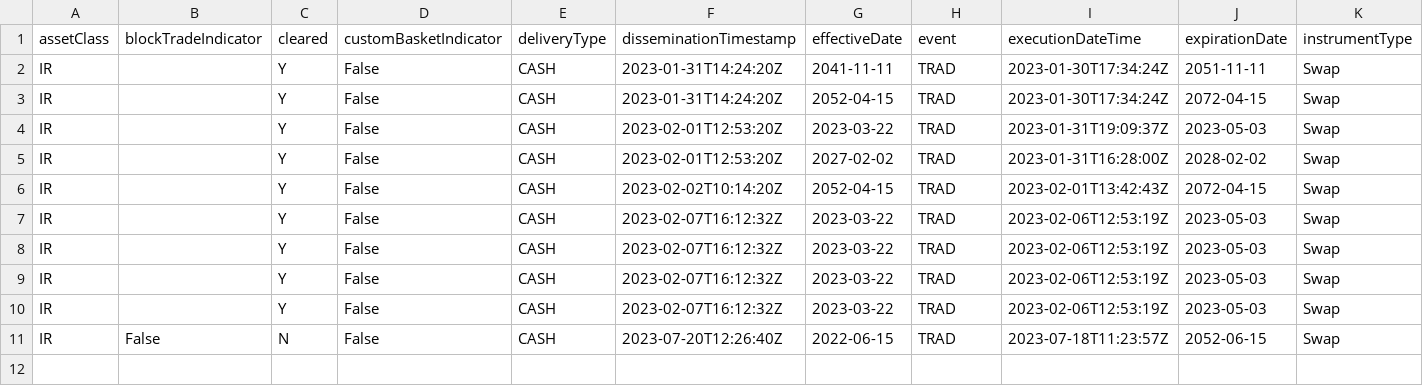
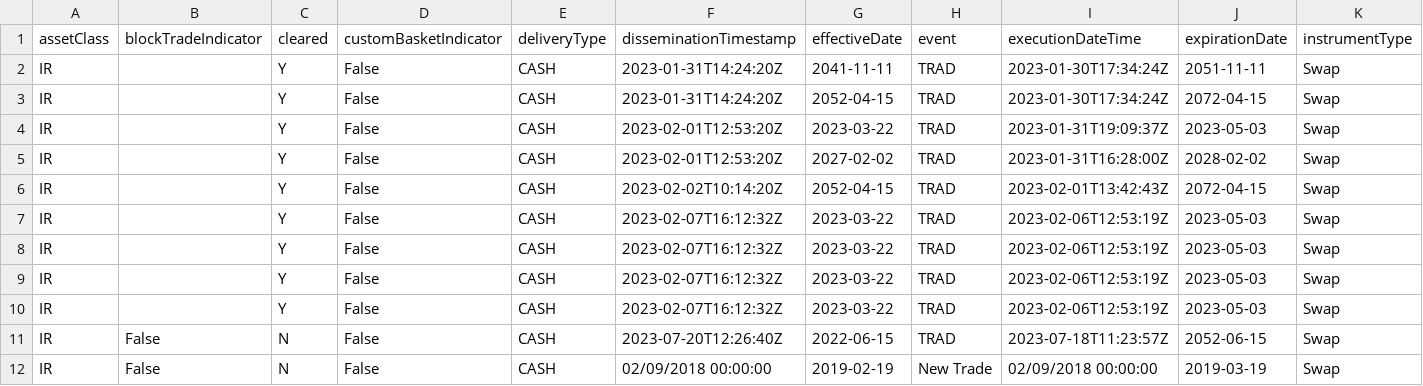
Before and after one commit to emtl-source/trioptima, a CSV file: 5.Outliers/IRS_All_NotionalTestOutliers.csv, drawn as a sheet; only a part is shown; rows hold the shown columns only; the diff names each change by its address in the sheet, - before the commit and + after, or states it on an @@ line.

```diff
--- a/5.Outliers/IRS_All_NotionalTestOutliers.csv
+++ b/5.Outliers/IRS_All_NotionalTestOutliers.csv
+row 12: IR | False | N | False | CASH | 02/09/2018 00:00:00 | 2019-02-19 | New Trade | 02/09/2018 00:00:00 | 2019-03-19 | Swap
```
Also changed, not shown: 3.Cash_Risk/IRS_2023_ValueTest_Cash_Risk.csv, 4.Scaled/IRS_2023_ValueTest_Scaled.csv, 9 other files.
